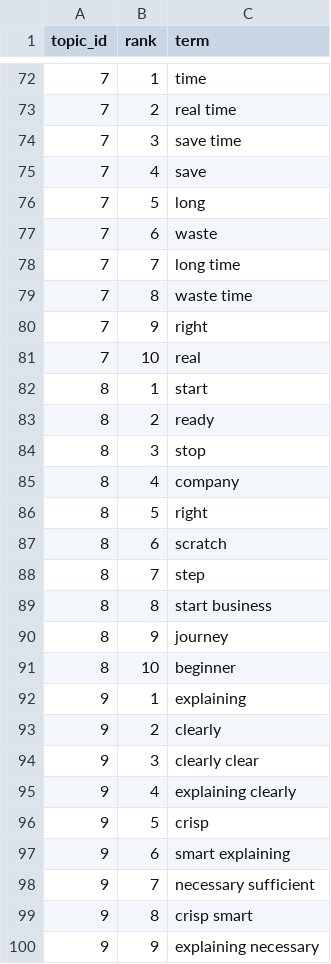
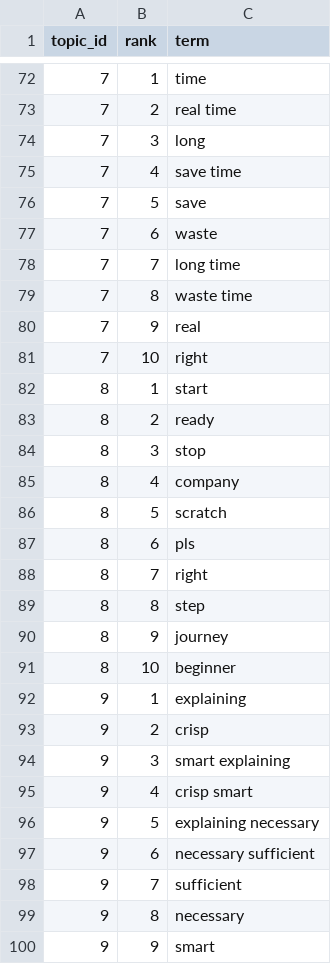
Before and after one commit to Shifali-Chandra/socialpulse-market-intelligence, a CSV file: data/reports/model_eval/topic_terms.csv, drawn as a sheet; only a part is shown, gaps mark what is left out; the diff covers the shown part only.

```diff
--- a/data/reports/model_eval/topic_terms.csv
+++ b/data/reports/model_eval/topic_terms.csv
@@ -73,5 +73,5 @@
 7,2,real time
-7,3,save time
-7,4,save
-7,5,long
+7,3,long
+7,4,save time
+7,5,save
 7,6,waste
@@ -79,4 +79,4 @@
 7,8,waste time
-7,9,right
-7,10,real
+7,9,real
+7,10,right
 8,1,start
@@ -85,6 +85,6 @@
 8,4,company
-8,5,right
-8,6,scratch
-8,7,step
-8,8,start business
+8,5,scratch
+8,6,pls
+8,7,right
+8,8,step
 8,9,journey
@@ -92,9 +92,9 @@
 9,1,explaining
-9,2,clearly
-9,3,clearly clear
-9,4,explaining clearly
-9,5,crisp
-9,6,smart explaining
-9,7,necessary sufficient
-9,8,crisp smart
-9,9,explaining necessary
+9,2,crisp
+9,3,smart explaining
+9,4,crisp smart
+9,5,explaining necessary
+9,6,necessary sufficient
+9,7,sufficient
+9,8,necessary
+9,9,smart
```
Also changed, not shown: 32 edited cells elsewhere in this file, data/reports/features/engagement_by_topic.csv, data/reports/features/topic_by_keyword.csv, 11 other files.
